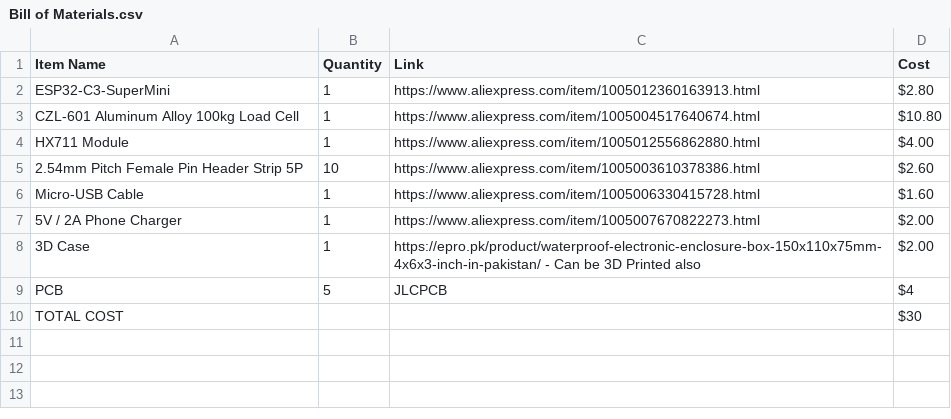
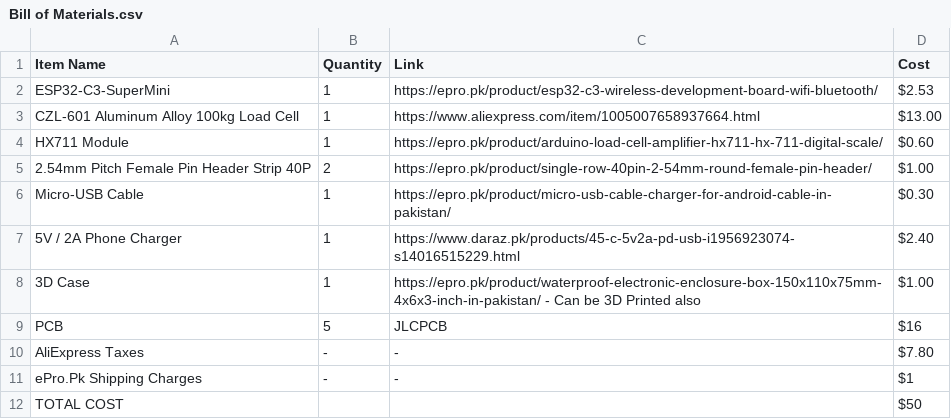
Before and after one commit to msafeerhassan/yieldguard, a CSV file: Bill of Materials.csv, drawn as a sheet.

```diff
--- a/Bill of Materials.csv
+++ b/Bill of Materials.csv
@@ -1,10 +1,12 @@
 Item Name,Quantity,Link,Cost
-ESP32-C3-SuperMini,1,https://www.aliexpress.com/item/1005012360163913.html,$2.80
-CZL-601 Aluminum Alloy 100kg Load Cell,1,https://www.aliexpress.com/item/1005004517640674.html,$10.80
-HX711 Module,1,https://www.aliexpress.com/item/1005012556862880.html,$4.00
-2.54mm Pitch Female Pin Header Strip 5P,10,https://www.aliexpress.com/item/1005003610378386.html,$2.60
-Micro-USB Cable,1,https://www.aliexpress.com/item/1005006330415728.html,$1.60
-5V / 2A Phone Charger,1,https://www.aliexpress.com/item/1005007670822273.html,$2.00
-3D Case,1,https://epro.pk/product/waterproof-electronic-enclosure-box-150x110x75mm-4x6x3-inch-in-pakistan/ - Can be 3D Printed also,$2.00
-PCB,5,JLCPCB,$4
-TOTAL COST,,,$30
+ESP32-C3-SuperMini,1,https://epro.pk/product/esp32-c3-wireless-development-board-wifi-bluetooth/,$2.53
+CZL-601 Aluminum Alloy 100kg Load Cell,1,https://www.aliexpress.com/item/1005007658937664.html,$13.00
+HX711 Module,1,https://epro.pk/product/arduino-load-cell-amplifier-hx711-hx-711-digital-scale/,$0.60
+2.54mm Pitch Female Pin Header Strip 40P,2,https://epro.pk/product/single-row-40pin-2-54mm-round-female-pin-header/,$1.00
+Micro-USB Cable,1,https://epro.pk/product/micro-usb-cable-charger-for-android-cable-in-pakistan/,$0.30
+5V / 2A Phone Charger,1,https://www.daraz.pk/products/45-c-5v2a-pd-usb-i1956923074-s14016515229.html,$2.40
+3D Case,1,https://epro.pk/product/waterproof-electronic-enclosure-box-150x110x75mm-4x6x3-inch-in-pakistan/ - Can be 3D Printed also,$1.00
+PCB,5,JLCPCB,$16
+AliExpress Taxes,-,-,$7.80
+ePro.Pk Shipping Charges,-,-,$1
+TOTAL COST,,,$50
```
Also changed, not shown: 1 other file.
